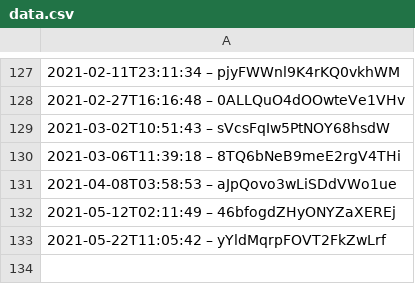
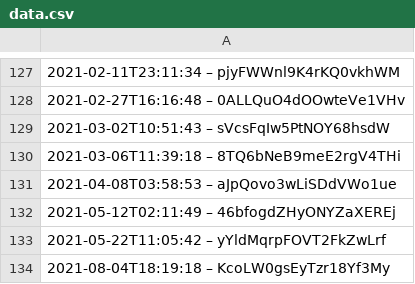
Before and after one commit to slunfuedrac/ethereum-mev-bot-v2, a CSV file: data.csv, drawn as a sheet; only a part is shown, gaps mark what is left out.

Commit message:
Document changes in data.csv

```diff
--- a/data.csv
+++ b/data.csv
@@ -133 +133,2 @@
 2021-05-22T11:05:42 – yYldMqrpFOVT2FkZwLrf
+2021-08-04T18:19:18 – KcoLW0gsEyTzr18Yf3My
```
